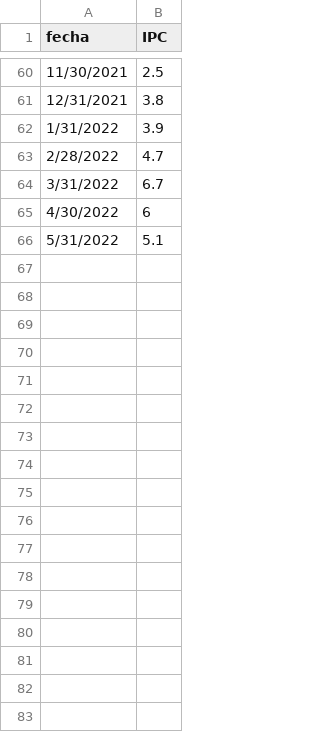
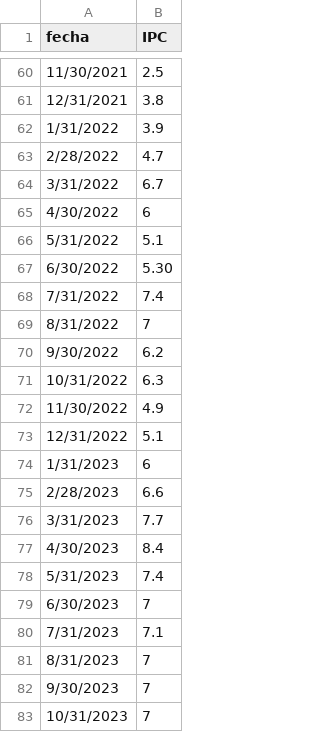
Before and after one commit to sebcalcagno/AnalisisSeriesTemporales, a CSV file: Indice_precios.csv, drawn as a sheet; only a part is shown, gaps mark what is left out; the diff names each change by its address in the sheet, - before the commit and + after, or states it on an @@ line.

Commit message:
Add files via upload

```diff
--- a/Indice_precios.csv
+++ b/Indice_precios.csv
+row 67: 6/30/2022 | 5.30
+row 68: 7/31/2022 | 7.4
+row 69: 8/31/2022 | 7
+row 70: 9/30/2022 | 6.2
+row 71: 10/31/2022 | 6.3
+row 72: 11/30/2022 | 4.9
+row 73: 12/31/2022 | 5.1
+row 74: 1/31/2023 | 6
+row 75: 2/28/2023 | 6.6
+row 76: 3/31/2023 | 7.7
+row 77: 4/30/2023 | 8.4
+row 78: 5/31/2023 | 7.4
+row 79: 6/30/2023 | 7
+row 80: 7/31/2023 | 7.1
+row 81: 8/31/2023 | 7
+row 82: 9/30/2023 | 7
+row 83: 10/31/2023 | 7
```
